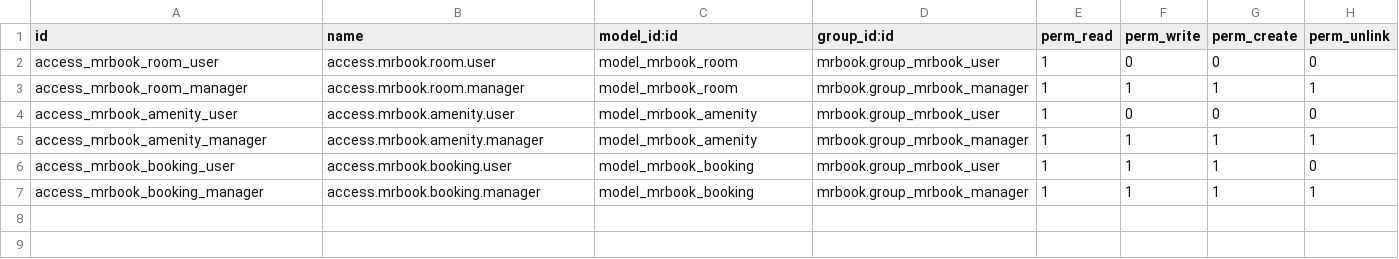
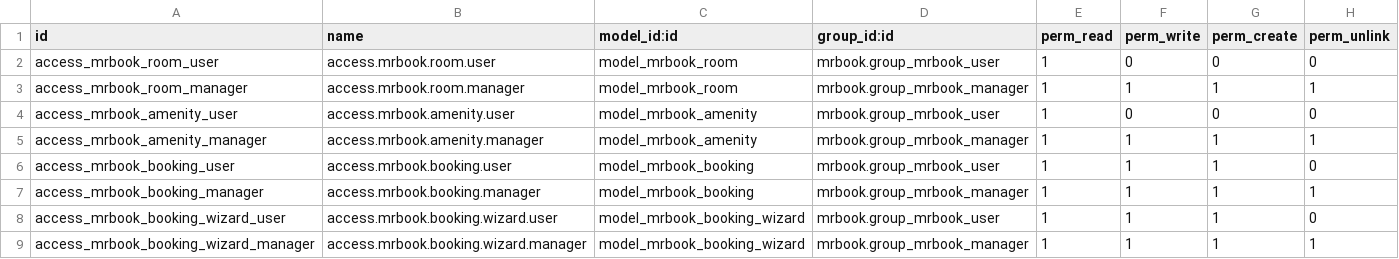
Before and after one commit to jeanveber/odoo18-tutorial, a CSV file: mrbook/security/ir.model.access.csv, drawn as a sheet; the diff names each change by its address in the sheet, - before the commit and + after, or states it on an @@ line.

Commit message:
Added abstract and Transcient model implementation

```diff
--- a/mrbook/security/ir.model.access.csv
+++ b/mrbook/security/ir.model.access.csv
+row 8: access_mrbook_booking_wizard_user | access.mrbook.booking.wizard.user | model_mrbook_booking_wizard | mrbook.group_mrbook_user | 1 | 1 | 1 | 0
+row 9: access_mrbook_booking_wizard_manager | access.mrbook.booking.wizard.manager | model_mrbook_booking_wizard | mrbook.group_mrbook_manager | 1 | 1 | 1 | 1
```
Also changed, not shown: 9 other files.
